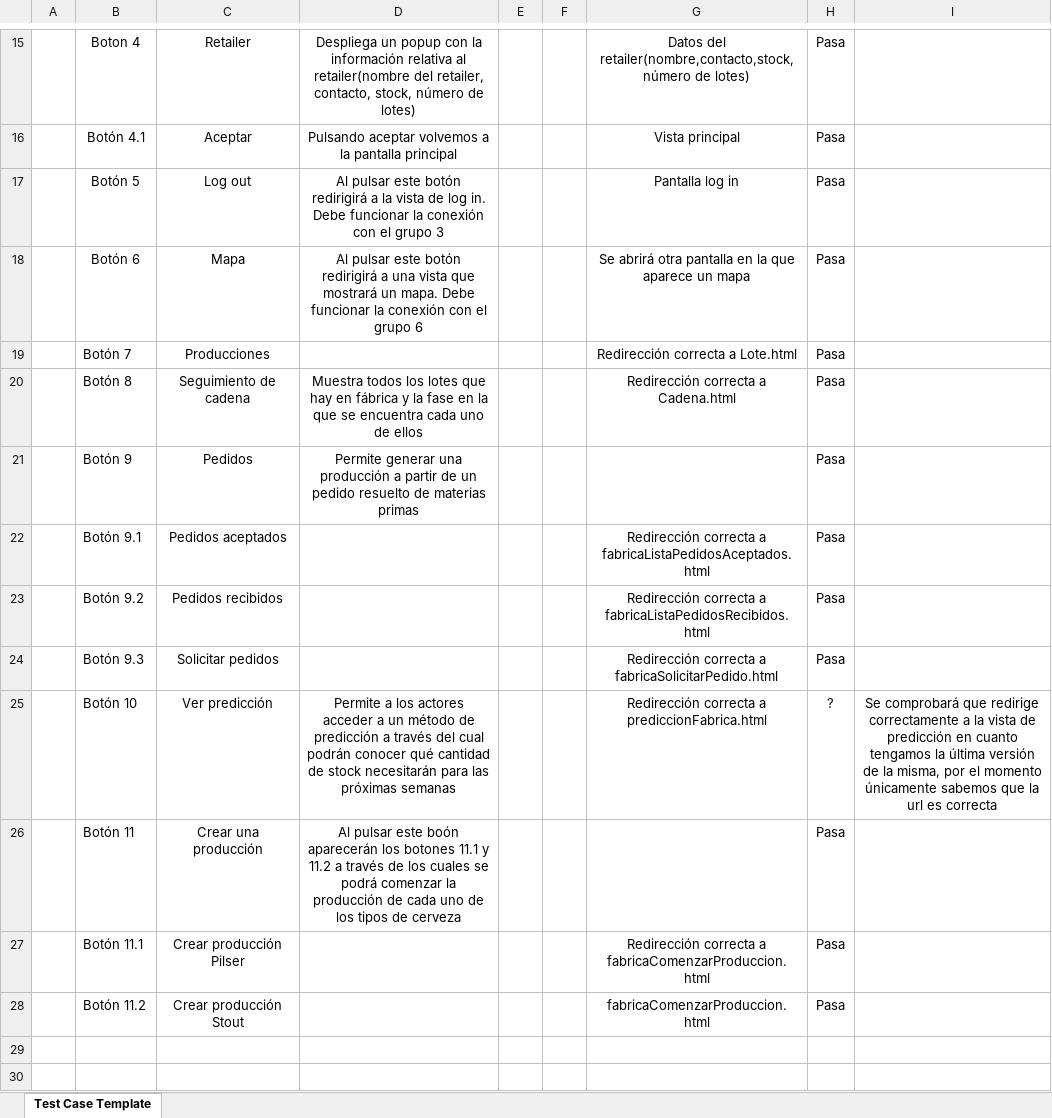
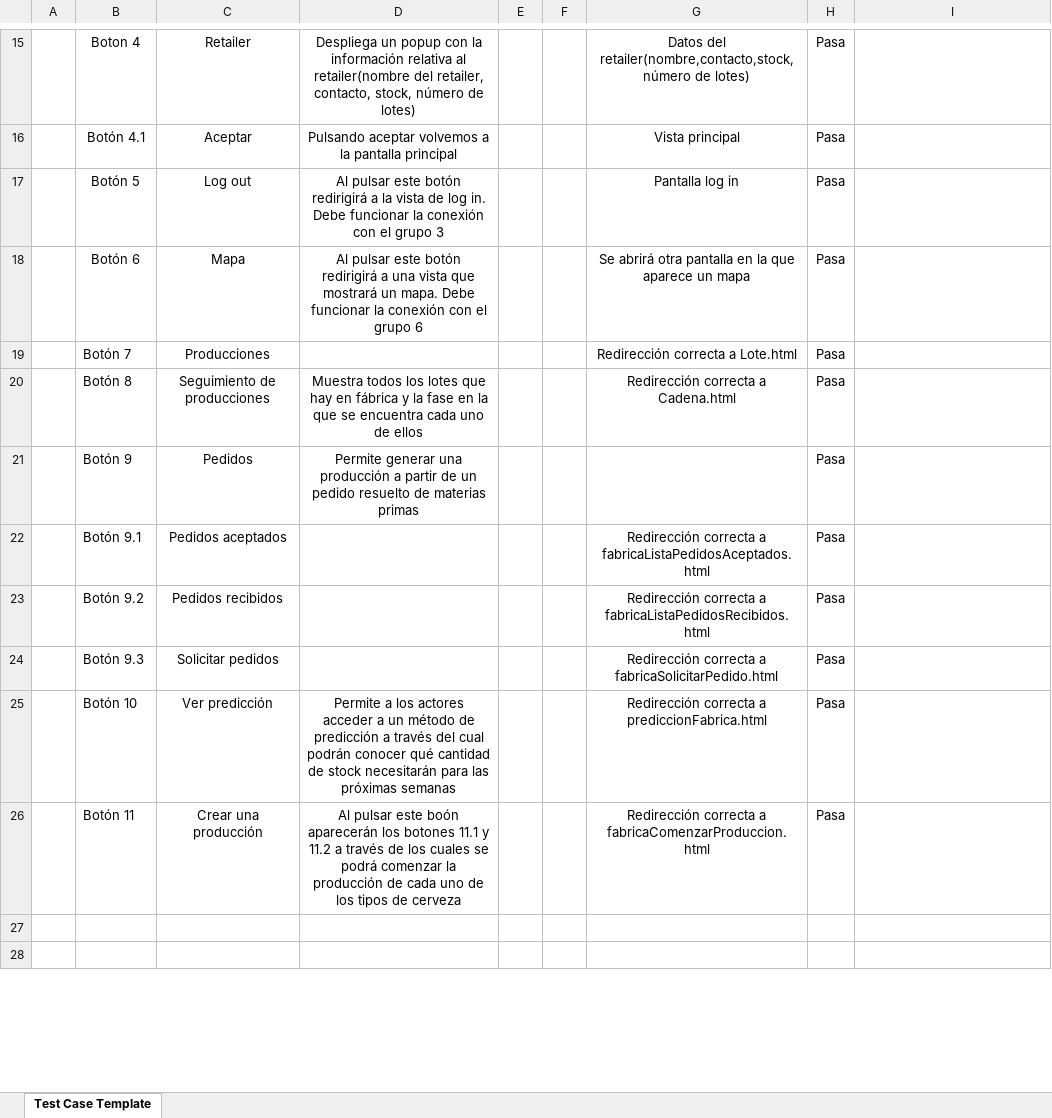
Before and after one commit to companyapproach19/companyApproach19-2, an Excel workbook: Documentos/equipo1/pruebasSprint4Equipo1.xlsx, sheet Test Case Template, drawn as a sheet; only a part is shown, gaps mark what is left out; values as stored, in another font and other column widths than the file's, no borders; the diff names each change by its address in the sheet, - before the commit and + after, or states it on an @@ line.

Commit message:
Add files via upload

```diff
--- a/Documentos/equipo1/pruebasSprint4Equipo1.xlsx (sheet Test Case Template)
+++ b/Documentos/equipo1/pruebasSprint4Equipo1.xlsx (sheet Test Case Template)
-C20: Seguimiento de cadena
+C20: Seguimiento de producciones
-H25: ?
+H25: Pasa
-I25: Se comprobará que redirige correctamente a la vista de predicción en cuanto tengamos la última versión de la misma, por el momento únicamente sabemos que la url es correcta
+I25: (empty)
-G26: (empty)
+G26: Redirección correcta a fabricaComenzarProduccion.html
-row 27:  | Botón 11.1 | Crear producción Pilser |  |  |  | Redirección correcta a fabricaComenzarProduccion.html | Pasa
-row 28:  | Botón 11.2 | Crear producción Stout |  |  |  | fabricaComenzarProduccion.html | Pasa
```
